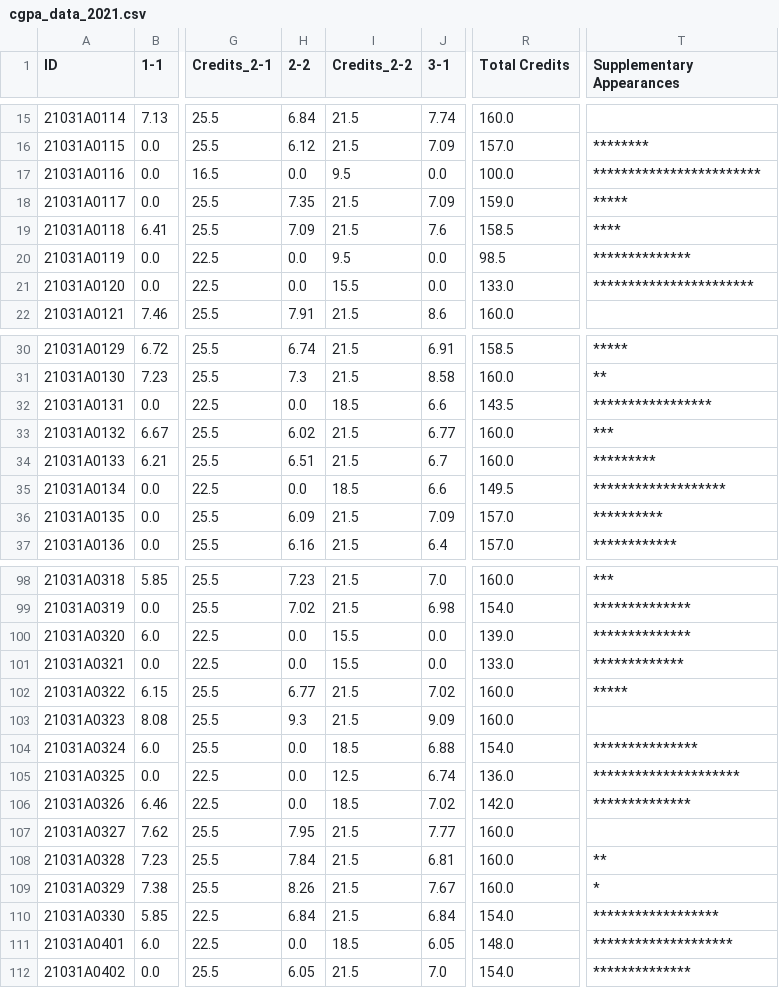
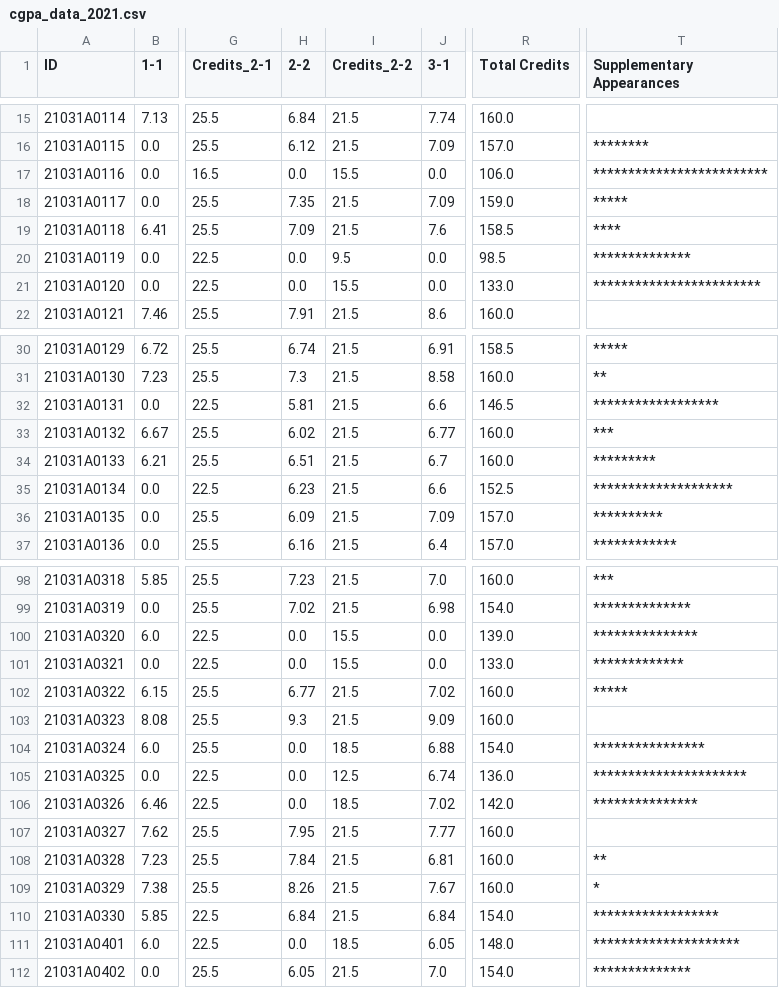
Before and after one commit to rsrsp21/StudentResultPortal-1, a CSV file: data/cgpa_data_2021.csv, drawn as a sheet; only a part is shown, gaps mark what is left out; the diff covers the shown part only; the diff names each change by its address in the sheet, - before the commit and + after, or states it on an @@ line.

```diff
--- a/data/cgpa_data_2021.csv
+++ b/data/cgpa_data_2021.csv
-I17 (Credits_2-2): 9.5
+I17 (Credits_2-2): 15.5
-R17 (Total Credits): 100.0
+R17 (Total Credits): 106.0
-T17 (Supplementary Appearances): ************************
+T17 (Supplementary Appearances): *************************
-T21 (Supplementary Appearances): ***********************
+T21 (Supplementary Appearances): ************************
-H32 (2-2): 0.0
+H32 (2-2): 5.81
-I32 (Credits_2-2): 18.5
+I32 (Credits_2-2): 21.5
-R32 (Total Credits): 143.5
+R32 (Total Credits): 146.5
-T32 (Supplementary Appearances): *****************
+T32 (Supplementary Appearances): ******************
-H35 (2-2): 0.0
+H35 (2-2): 6.23
-I35 (Credits_2-2): 18.5
+I35 (Credits_2-2): 21.5
-R35 (Total Credits): 149.5
+R35 (Total Credits): 152.5
-T35 (Supplementary Appearances): *******************
+T35 (Supplementary Appearances): ********************
-T100 (Supplementary Appearances): **************
+T100 (Supplementary Appearances): ***************
-T104 (Supplementary Appearances): ***************
+T104 (Supplementary Appearances): ****************
-T105 (Supplementary Appearances): *********************
+T105 (Supplementary Appearances): **********************
-T106 (Supplementary Appearances): **************
+T106 (Supplementary Appearances): ***************
-T111 (Supplementary Appearances): ********************
+T111 (Supplementary Appearances): *********************
```
Also changed, not shown: 22 edited cells elsewhere in this file, data/semesters/2021/semester4.csv.
